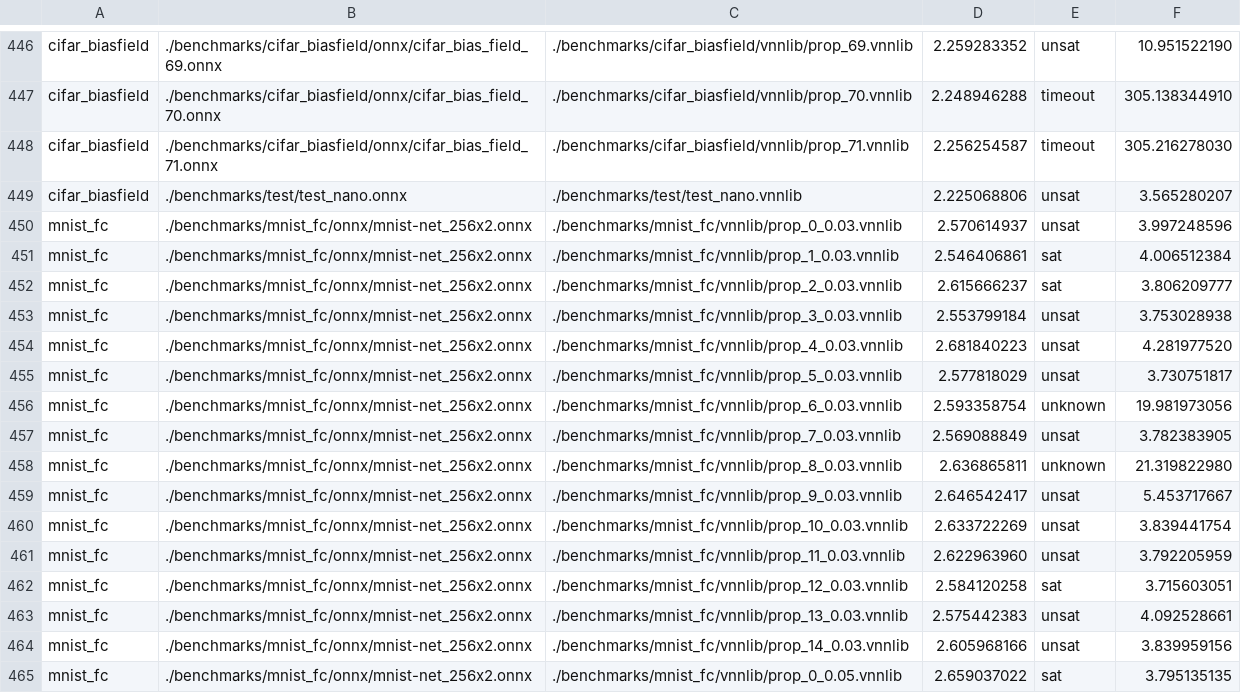
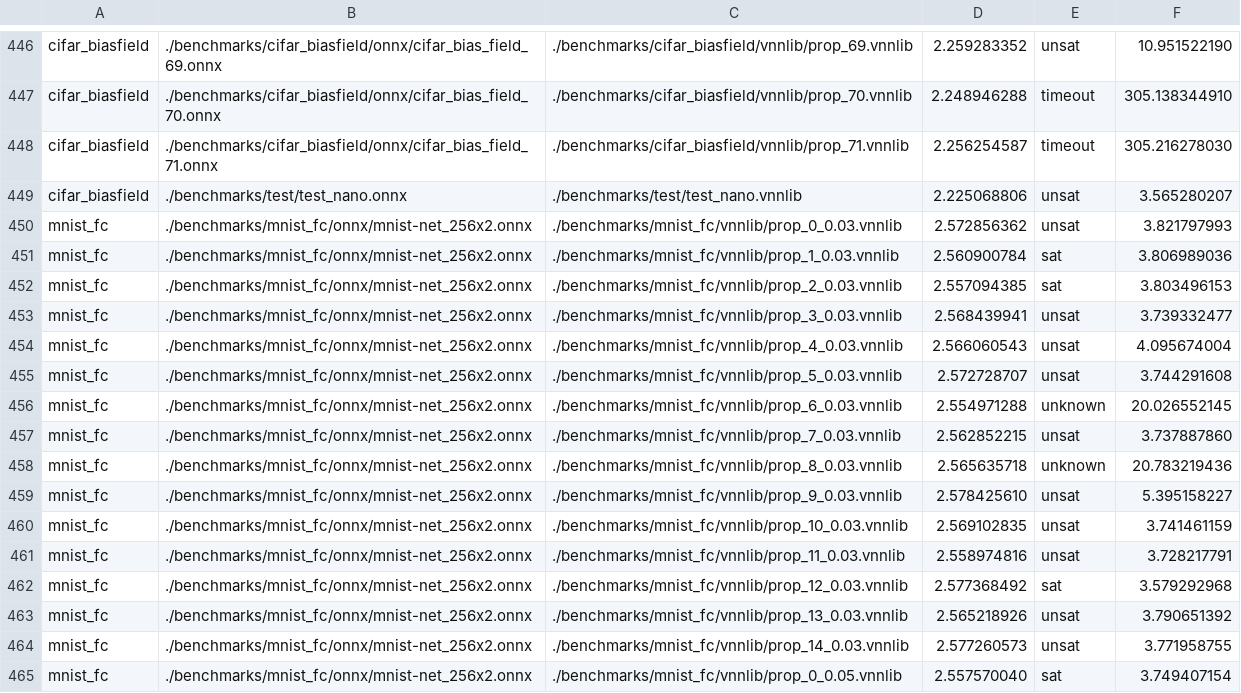
Before and after one commit to ChristopherBrix/vnncomp2023_results, a CSV file: pyrat/results.csv, drawn as a sheet; only a part is shown, gaps mark what is left out; the diff covers the shown part only.

Commit message:
Added results for pyrat on 2022_mnist_fc

```diff
--- a/pyrat/results.csv
+++ b/pyrat/results.csv
@@ -449,17 +449,17 @@ cifar_biasfield,./benchmarks/cifar_biasfield/onnx/cifar_bias_field_71.onnx,./ben
 cifar_biasfield,./benchmarks/test/test_nano.onnx,./benchmarks/test/test_nano.vnnlib,2.225068806,unsat,3.565280207
-mnist_fc,./benchmarks/mnist_fc/onnx/mnist-net_256x2.onnx,./benchmarks/mnist_fc/vnnlib/prop_0_0.03.vnnlib,2.570614937,unsat,3.997248596
-mnist_fc,./benchmarks/mnist_fc/onnx/mnist-net_256x2.onnx,./benchmarks/mnist_fc/vnnlib/prop_1_0.03.vnnlib,2.546406861,sat,4.006512384
-mnist_fc,./benchmarks/mnist_fc/onnx/mnist-net_256x2.onnx,./benchmarks/mnist_fc/vnnlib/prop_2_0.03.vnnlib,2.615666237,sat,3.806209777
-mnist_fc,./benchmarks/mnist_fc/onnx/mnist-net_256x2.onnx,./benchmarks/mnist_fc/vnnlib/prop_3_0.03.vnnlib,2.553799184,unsat,3.753028938
-mnist_fc,./benchmarks/mnist_fc/onnx/mnist-net_256x2.onnx,./benchmarks/mnist_fc/vnnlib/prop_4_0.03.vnnlib,2.681840223,unsat,4.281977520
-mnist_fc,./benchmarks/mnist_fc/onnx/mnist-net_256x2.onnx,./benchmarks/mnist_fc/vnnlib/prop_5_0.03.vnnlib,2.577818029,unsat,3.730751817
-mnist_fc,./benchmarks/mnist_fc/onnx/mnist-net_256x2.onnx,./benchmarks/mnist_fc/vnnlib/prop_6_0.03.vnnlib,2.593358754,unknown,19.981973056
-mnist_fc,./benchmarks/mnist_fc/onnx/mnist-net_256x2.onnx,./benchmarks/mnist_fc/vnnlib/prop_7_0.03.vnnlib,2.569088849,unsat,3.782383905
-mnist_fc,./benchmarks/mnist_fc/onnx/mnist-net_256x2.onnx,./benchmarks/mnist_fc/vnnlib/prop_8_0.03.vnnlib,2.636865811,unknown,21.319822980
-mnist_fc,./benchmarks/mnist_fc/onnx/mnist-net_256x2.onnx,./benchmarks/mnist_fc/vnnlib/prop_9_0.03.vnnlib,2.646542417,unsat,5.453717667
-mnist_fc,./benchmarks/mnist_fc/onnx/mnist-net_256x2.onnx,./benchmarks/mnist_fc/vnnlib/prop_10_0.03.vnnlib,2.633722269,unsat,3.839441754
-mnist_fc,./benchmarks/mnist_fc/onnx/mnist-net_256x2.onnx,./benchmarks/mnist_fc/vnnlib/prop_11_0.03.vnnlib,2.622963960,unsat,3.792205959
-mnist_fc,./benchmarks/mnist_fc/onnx/mnist-net_256x2.onnx,./benchmarks/mnist_fc/vnnlib/prop_12_0.03.vnnlib,2.584120258,sat,3.715603051
-mnist_fc,./benchmarks/mnist_fc/onnx/mnist-net_256x2.onnx,./benchmarks/mnist_fc/vnnlib/prop_13_0.03.vnnlib,2.575442383,unsat,4.092528661
-mnist_fc,./benchmarks/mnist_fc/onnx/mnist-net_256x2.onnx,./benchmarks/mnist_fc/vnnlib/prop_14_0.03.vnnlib,2.605968166,unsat,3.839959156
-mnist_fc,./benchmarks/mnist_fc/onnx/mnist-net_256x2.onnx,./benchmarks/mnist_fc/vnnlib/prop_0_0.05.vnnlib,2.659037022,sat,3.795135135
+mnist_fc,./benchmarks/mnist_fc/onnx/mnist-net_256x2.onnx,./benchmarks/mnist_fc/vnnlib/prop_0_0.03.vnnlib,2.572856362,unsat,3.821797993
+mnist_fc,./benchmarks/mnist_fc/onnx/mnist-net_256x2.onnx,./benchmarks/mnist_fc/vnnlib/prop_1_0.03.vnnlib,2.560900784,sat,3.806989036
+mnist_fc,./benchmarks/mnist_fc/onnx/mnist-net_256x2.onnx,./benchmarks/mnist_fc/vnnlib/prop_2_0.03.vnnlib,2.557094385,sat,3.803496153
+mnist_fc,./benchmarks/mnist_fc/onnx/mnist-net_256x2.onnx,./benchmarks/mnist_fc/vnnlib/prop_3_0.03.vnnlib,2.568439941,unsat,3.739332477
+mnist_fc,./benchmarks/mnist_fc/onnx/mnist-net_256x2.onnx,./benchmarks/mnist_fc/vnnlib/prop_4_0.03.vnnlib,2.566060543,unsat,4.095674004
+mnist_fc,./benchmarks/mnist_fc/onnx/mnist-net_256x2.onnx,./benchmarks/mnist_fc/vnnlib/prop_5_0.03.vnnlib,2.572728707,unsat,3.744291608
+mnist_fc,./benchmarks/mnist_fc/onnx/mnist-net_256x2.onnx,./benchmarks/mnist_fc/vnnlib/prop_6_0.03.vnnlib,2.554971288,unknown,20.026552145
+mnist_fc,./benchmarks/mnist_fc/onnx/mnist-net_256x2.onnx,./benchmarks/mnist_fc/vnnlib/prop_7_0.03.vnnlib,2.562852215,unsat,3.737887860
+mnist_fc,./benchmarks/mnist_fc/onnx/mnist-net_256x2.onnx,./benchmarks/mnist_fc/vnnlib/prop_8_0.03.vnnlib,2.565635718,unknown,20.783219436
+mnist_fc,./benchmarks/mnist_fc/onnx/mnist-net_256x2.onnx,./benchmarks/mnist_fc/vnnlib/prop_9_0.03.vnnlib,2.578425610,unsat,5.395158227
+mnist_fc,./benchmarks/mnist_fc/onnx/mnist-net_256x2.onnx,./benchmarks/mnist_fc/vnnlib/prop_10_0.03.vnnlib,2.569102835,unsat,3.741461159
+mnist_fc,./benchmarks/mnist_fc/onnx/mnist-net_256x2.onnx,./benchmarks/mnist_fc/vnnlib/prop_11_0.03.vnnlib,2.558974816,unsat,3.728217791
+mnist_fc,./benchmarks/mnist_fc/onnx/mnist-net_256x2.onnx,./benchmarks/mnist_fc/vnnlib/prop_12_0.03.vnnlib,2.577368492,sat,3.579292968
+mnist_fc,./benchmarks/mnist_fc/onnx/mnist-net_256x2.onnx,./benchmarks/mnist_fc/vnnlib/prop_13_0.03.vnnlib,2.565218926,unsat,3.790651392
+mnist_fc,./benchmarks/mnist_fc/onnx/mnist-net_256x2.onnx,./benchmarks/mnist_fc/vnnlib/prop_14_0.03.vnnlib,2.577260573,unsat,3.771958755
+mnist_fc,./benchmarks/mnist_fc/onnx/mnist-net_256x2.onnx,./benchmarks/mnist_fc/vnnlib/prop_0_0.05.vnnlib,2.557570040,sat,3.749407154
```
Also changed, not shown: 150 edited cells elsewhere in this file, 17 other files.
